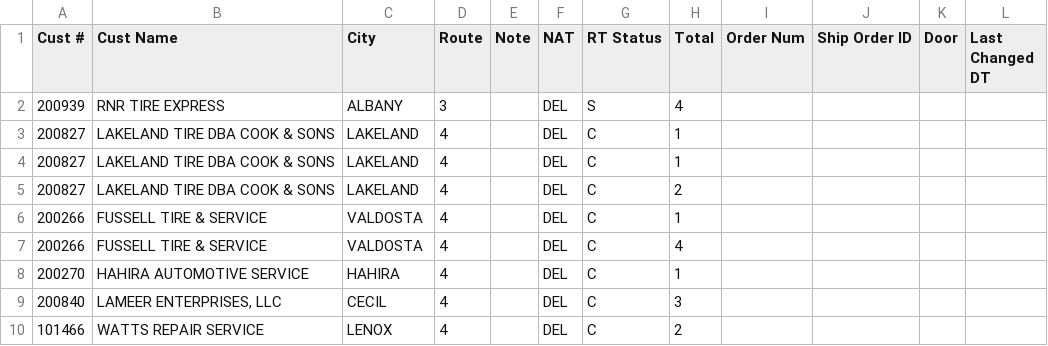
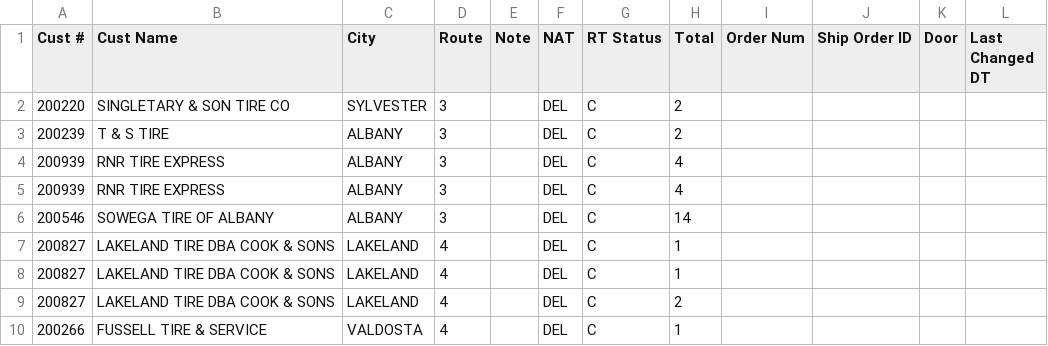
Before and after one commit to Casteel1983/td-dispatch, a CSV file: feed/2026-11-17_afternoon/dailyplan.csv, drawn as a sheet; only a part is shown; the shorter side is filled out with more unchanged rows.

Commit message:
Dispatch feed 2026-11-17 17:00

```diff
--- a/feed/2026-11-17_afternoon/dailyplan.csv
+++ b/feed/2026-11-17_afternoon/dailyplan.csv
@@ -1,3 +1,7 @@
 Cust #,Cust Name,City,Route,Note,NAT,RT Status,Total,Order Num,Ship Order ID,Door,Last Changed DT
-200939,RNR TIRE EXPRESS,ALBANY,3,,DEL,S,4,,,,
+200220,SINGLETARY & SON TIRE CO,SYLVESTER,3,,DEL,C,2,,,,
+200239,T & S TIRE,ALBANY,3,,DEL,C,2,,,,
+200939,RNR TIRE EXPRESS,ALBANY,3,,DEL,C,4,,,,
+200939,RNR TIRE EXPRESS,ALBANY,3,,DEL,C,4,,,,
+200546,SOWEGA TIRE OF ALBANY,ALBANY,3,,DEL,C,14,,,,
 200827,LAKELAND TIRE DBA COOK & SONS,LAKELAND,4,,DEL,C,1,,,,
```
Also changed, not shown: feed/2026-11-17_morning/dailyplan.csv, 6 other files.
